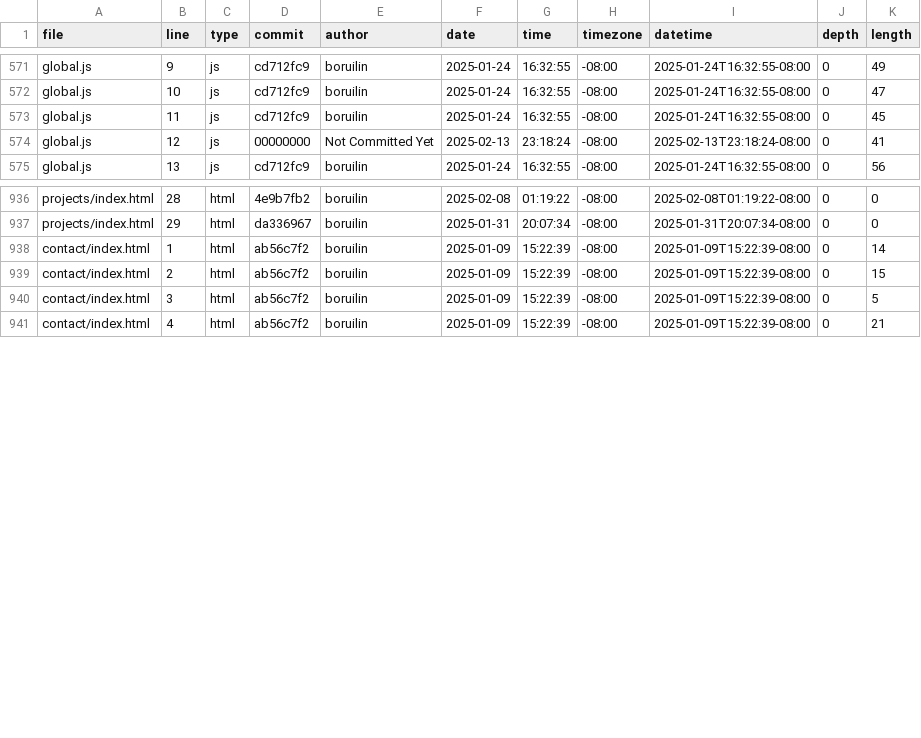
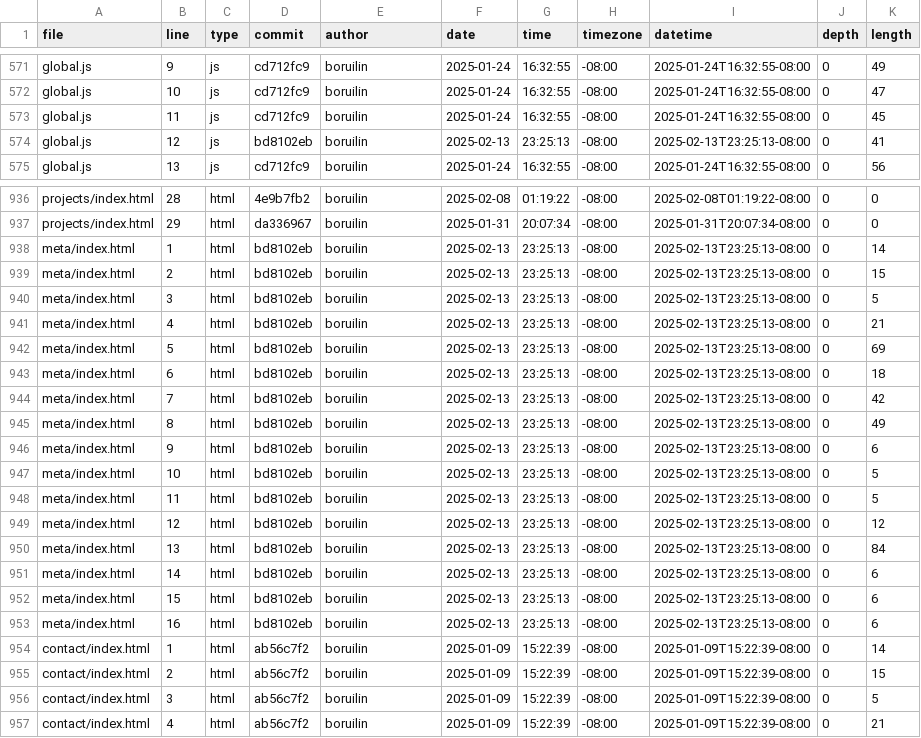
Before and after one commit to boruilin/portfolio, a CSV file: meta/loc.csv, drawn as a sheet; only a part is shown, gaps mark what is left out.

```diff
--- a/meta/loc.csv
+++ b/meta/loc.csv
@@ -573,3 +573,3 @@ global.js,10,js,cd712fc9,boruilin,2025-01-24,16:32:55,-08:00,2025-01-24T16:32:55
 global.js,11,js,cd712fc9,boruilin,2025-01-24,16:32:55,-08:00,2025-01-24T16:32:55-08:00,0,45
-global.js,12,js,00000000,Not Committed Yet,2025-02-13,23:18:24,-08:00,2025-02-13T23:18:24-08:00,0,41
+global.js,12,js,bd8102eb,boruilin,2025-02-13,23:25:13,-08:00,2025-02-13T23:25:13-08:00,0,41
 global.js,13,js,cd712fc9,boruilin,2025-01-24,16:32:55,-08:00,2025-01-24T16:32:55-08:00,0,56
@@ -937,2 +937,18 @@ projects/index.html,28,html,4e9b7fb2,boruilin,2025-02-08,01:19:22,-08:00,2025-02
 projects/index.html,29,html,da336967,boruilin,2025-01-31,20:07:34,-08:00,2025-01-31T20:07:34-08:00,0,0
+meta/index.html,1,html,bd8102eb,boruilin,2025-02-13,23:25:13,-08:00,2025-02-13T23:25:13-08:00,0,14
+meta/index.html,2,html,bd8102eb,boruilin,2025-02-13,23:25:13,-08:00,2025-02-13T23:25:13-08:00,0,15
+meta/index.html,3,html,bd8102eb,boruilin,2025-02-13,23:25:13,-08:00,2025-02-13T23:25:13-08:00,0,5
+meta/index.html,4,html,bd8102eb,boruilin,2025-02-13,23:25:13,-08:00,2025-02-13T23:25:13-08:00,0,21
+meta/index.html,5,html,bd8102eb,boruilin,2025-02-13,23:25:13,-08:00,2025-02-13T23:25:13-08:00,0,69
+meta/index.html,6,html,bd8102eb,boruilin,2025-02-13,23:25:13,-08:00,2025-02-13T23:25:13-08:00,0,18
+meta/index.html,7,html,bd8102eb,boruilin,2025-02-13,23:25:13,-08:00,2025-02-13T23:25:13-08:00,0,42
+meta/index.html,8,html,bd8102eb,boruilin,2025-02-13,23:25:13,-08:00,2025-02-13T23:25:13-08:00,0,49
+meta/index.html,9,html,bd8102eb,boruilin,2025-02-13,23:25:13,-08:00,2025-02-13T23:25:13-08:00,0,6
+meta/index.html,10,html,bd8102eb,boruilin,2025-02-13,23:25:13,-08:00,2025-02-13T23:25:13-08:00,0,5
+meta/index.html,11,html,bd8102eb,boruilin,2025-02-13,23:25:13,-08:00,2025-02-13T23:25:13-08:00,0,5
+meta/index.html,12,html,bd8102eb,boruilin,2025-02-13,23:25:13,-08:00,2025-02-13T23:25:13-08:00,0,12
+meta/index.html,13,html,bd8102eb,boruilin,2025-02-13,23:25:13,-08:00,2025-02-13T23:25:13-08:00,0,84
+meta/index.html,14,html,bd8102eb,boruilin,2025-02-13,23:25:13,-08:00,2025-02-13T23:25:13-08:00,0,6
+meta/index.html,15,html,bd8102eb,boruilin,2025-02-13,23:25:13,-08:00,2025-02-13T23:25:13-08:00,0,6
+meta/index.html,16,html,bd8102eb,boruilin,2025-02-13,23:25:13,-08:00,2025-02-13T23:25:13-08:00,0,6
 contact/index.html,1,html,ab56c7f2,boruilin,2025-01-09,15:22:39,-08:00,2025-01-09T15:22:39-08:00,0,14
```
